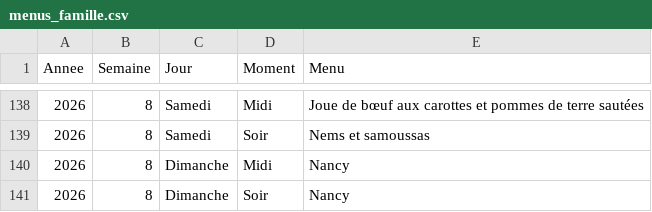
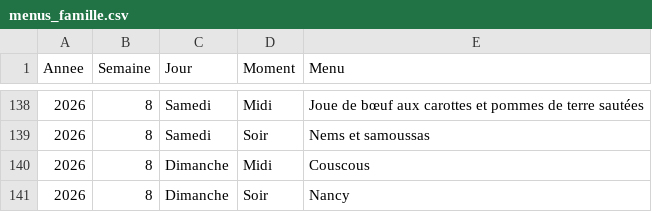
Before and after one commit to stephane0254-png/menus, a CSV file: menus_famille.csv, drawn as a sheet; only a part is shown, gaps mark what is left out.

Commit message:
Mise à jour des menus

```diff
--- a/menus_famille.csv
+++ b/menus_famille.csv
@@ -139,3 +139,3 @@ Annee,Semaine,Jour,Moment,Menu
 2026,8,Samedi,Soir,Nems et samoussas
-2026,8,Dimanche,Midi,Nancy
+2026,8,Dimanche,Midi,Couscous
 2026,8,Dimanche,Soir,Nancy
```
